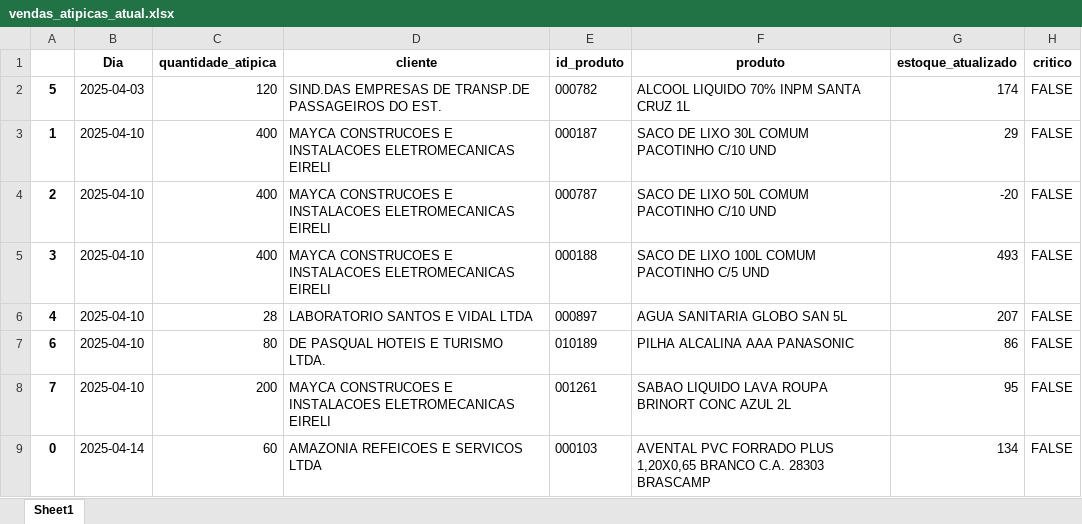
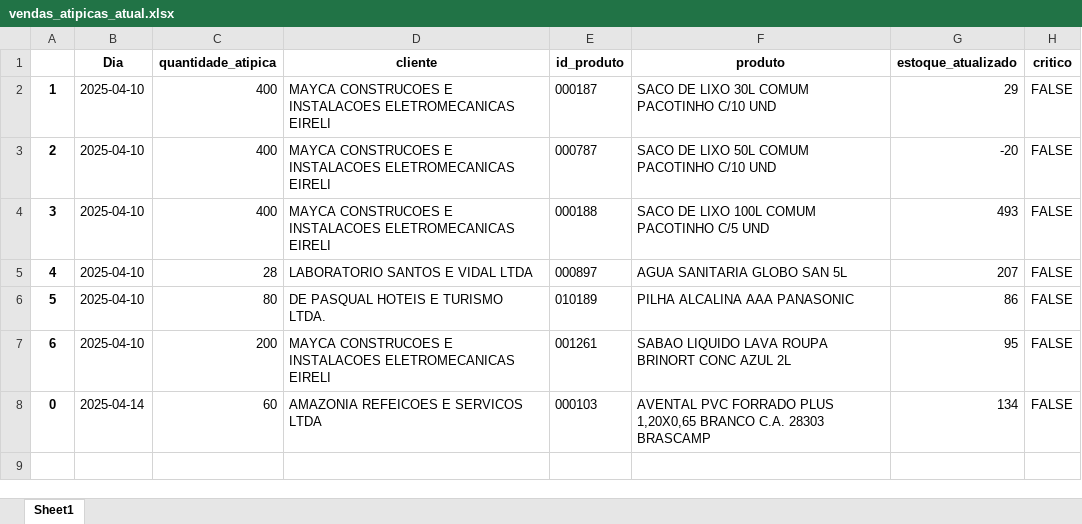
Before and after one commit to maloka-ai/poc-dashboard, an Excel workbook: dados/ADD/Dados_ADD_PF/vendas_atipicas_atual.xlsx, sheet Sheet1, drawn as a sheet; values as stored, in another font and other column widths than the file's, no borders; removed rows and columns are numbered as before the commit, all else as after; the diff names each change by its address in the sheet, - before the commit and + after, or states it on an @@ line.

Commit message:
Atualização automática via cronjob

```diff
--- a/dados/ADD/Dados_ADD_PF/vendas_atipicas_atual.xlsx (sheet Sheet1)
+++ b/dados/ADD/Dados_ADD_PF/vendas_atipicas_atual.xlsx (sheet Sheet1)
-row 2: 5 | 2025-04-03 | 120 | SIND.DAS EMPRESAS DE TRANSP.DE PASSAGEIROS DO EST. | 000782 | ALCOOL LIQUIDO 70% INPM SANTA CRUZ 1L | 174 | FALSE
-A6: 6
+A6: 5
-A7: 7
+A7: 6
```
Also changed, not shown: dados/ADD/Dados_ADD_PF/relatorio_produtos.xlsx.
